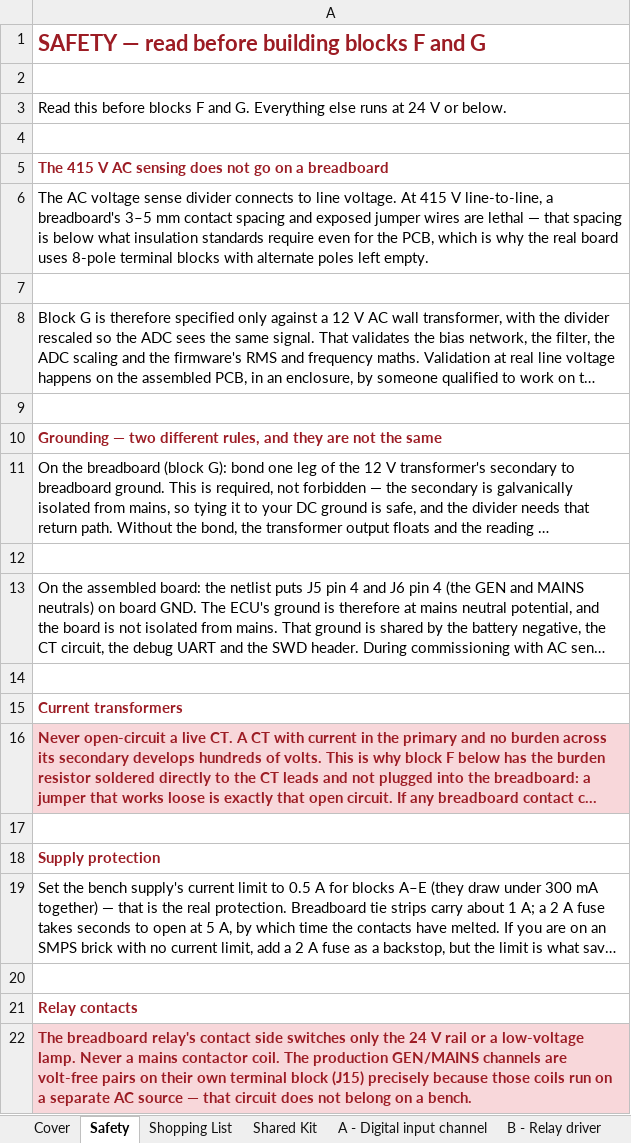
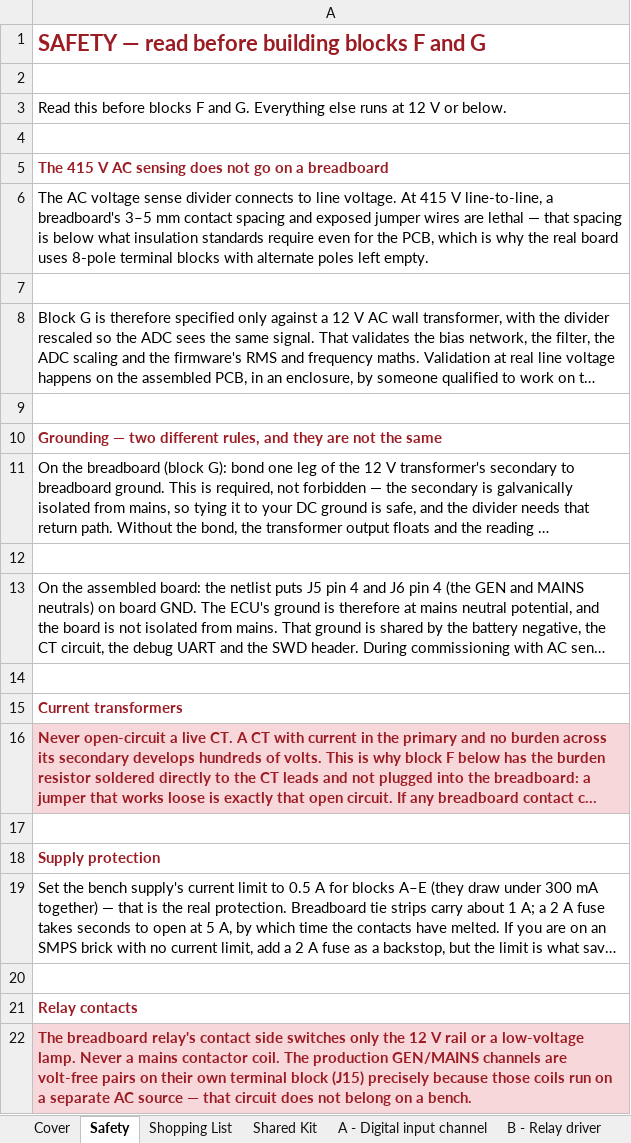
Before and after one commit to mohan4220/ecu, an Excel workbook: docs/bom/ecu25-breadboard-bom.xlsx, sheet Safety, drawn as a sheet; long unchanged cells end in …; values as stored, in another font and other column widths than the file's, no borders; the diff names each change by its address in the sheet, - before the commit and + after, or states it on an @@ line.

```diff
--- a/docs/bom/ecu25-breadboard-bom.xlsx (sheet Safety)
+++ b/docs/bom/ecu25-breadboard-bom.xlsx (sheet Safety)
-A3: …runs at 24 V or…
+A3: …runs at 12 V or…
-A22: …only the 24 V rail…
+A22: …only the 12 V rail…
```
Also changed, not shown: sheet Shopping List, sheet A - Digital input channel, sheet Shared Kit, sheet B - Relay driver, sheet Cover, sheet G - AC voltage sense, 1 more sheet, 52 other files.
